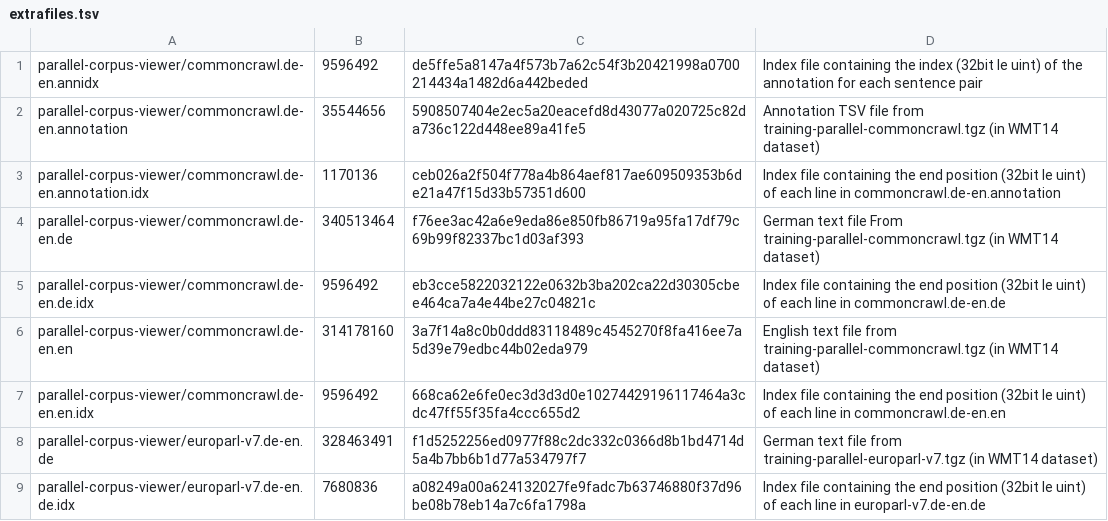
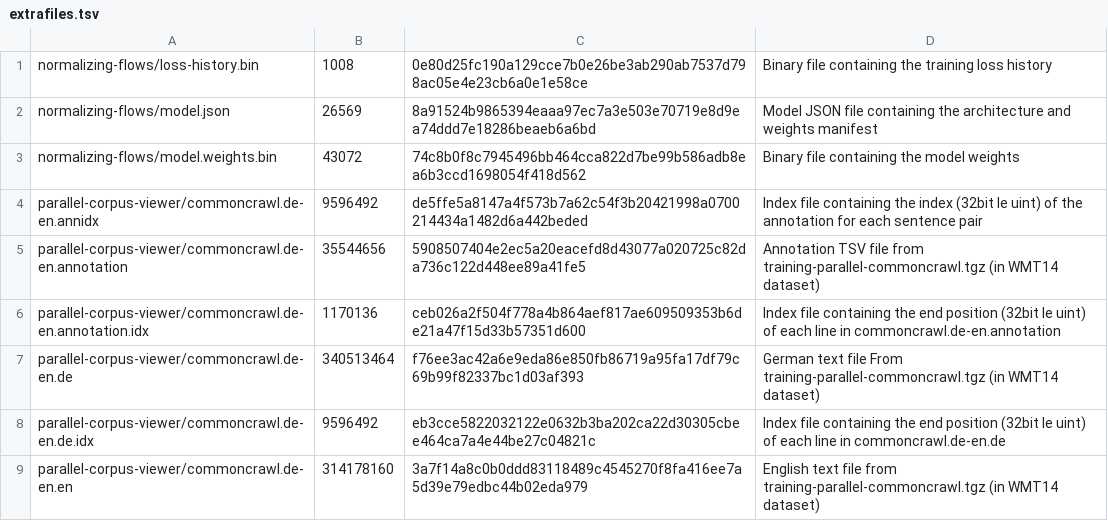
Before and after one commit to mariogemoll/mariogemoll.com, a TSV file: content/extrafiles.tsv, drawn as a sheet; only a part is shown; the shorter side is filled out with more unchanged rows.

Commit message:
Add TF.js model and widgets for training and flow visualization

```diff
--- a/content/extrafiles.tsv
+++ b/content/extrafiles.tsv
@@ -1 +1,4 @@
+normalizing-flows/loss-history.bin	1008	0e80d25fc190a129cce7b0e26be3ab290ab7537d798ac05e4e23cb6a0e1e58ce	Binary file containing the training loss history
+normalizing-flows/model.json	26569	8a91524b9865394eaaa97ec7a3e503e70719e8d9ea74ddd7e18286beaeb6a6bd	Model JSON file containing the architecture and weights manifest
+normalizing-flows/model.weights.bin	43072	74c8b0f8c7945496bb464cca822d7be99b586adb8ea6b3ccd1698054f418d562	Binary file containing the model weights
 parallel-corpus-viewer/commoncrawl.de-en.annidx	9596492	de5ffe5a8147a4f573b7a62c54f3b20421998a0700214434a1482d6a442beded	Index file containing the index (32bit le uint) of the annotation for each sentence pair
```
Also changed, not shown: 4 other files.
